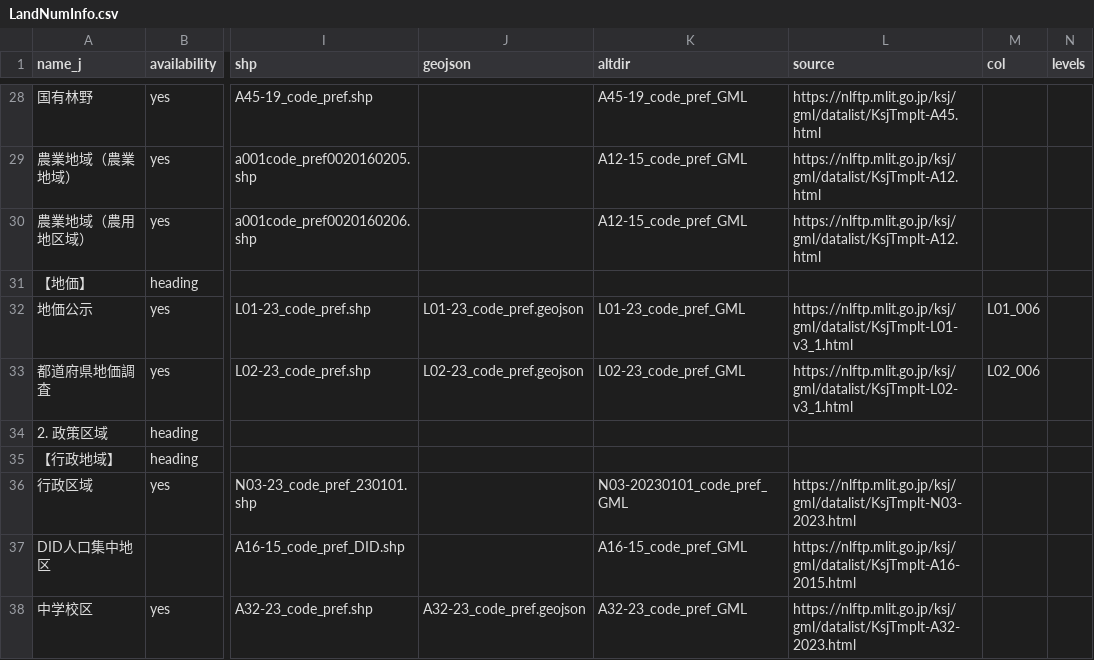
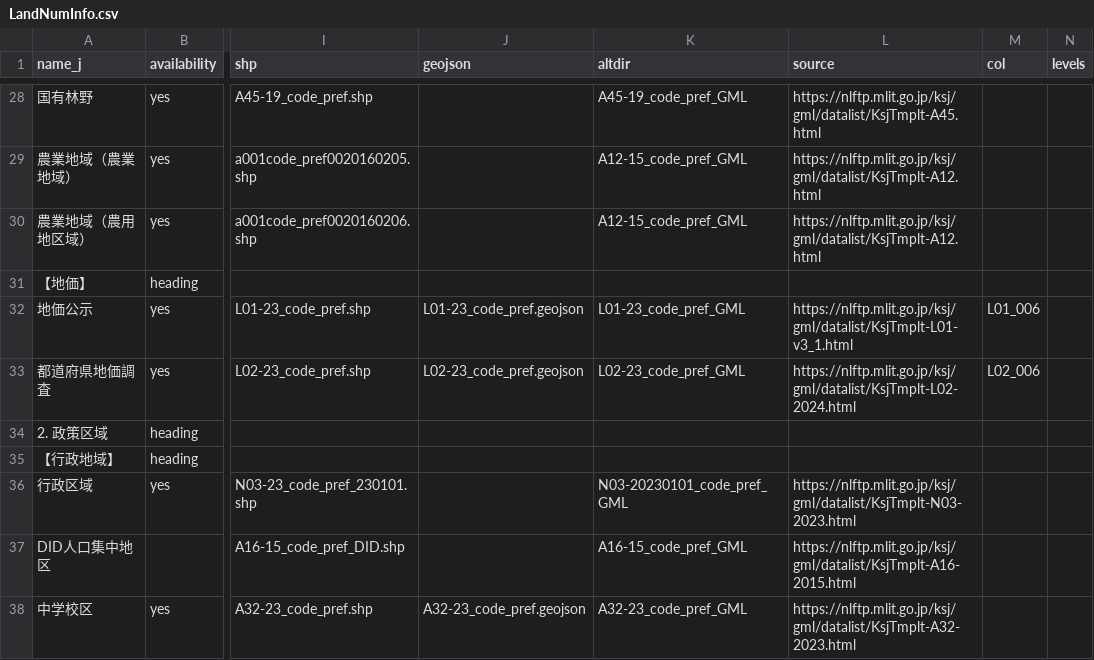
Before and after one commit to babayoshihiko/jpdata, a CSV file: csv/LandNumInfo.csv, drawn as a sheet; only a part is shown, gaps mark what is left out; the diff names each change by its address in the sheet, - before the commit and + after, or states it on an @@ line.

```diff
--- a/csv/LandNumInfo.csv
+++ b/csv/LandNumInfo.csv
-L33 (source): https://nlftp.mlit.go.jp/ksj/gml/datalist/KsjTmplt-L02-v3_1.html
+L33 (source): https://nlftp.mlit.go.jp/ksj/gml/datalist/KsjTmplt-L02-2024.html
```
Also changed, not shown: csv/LandNumInfo_N03.csv, 1 other file.
